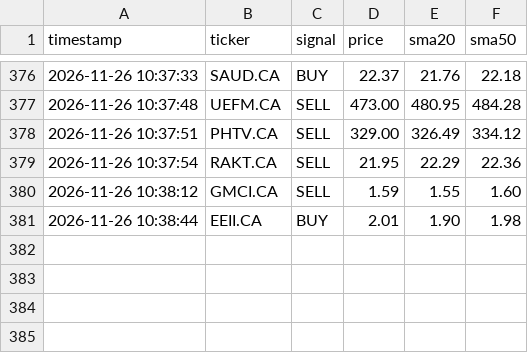
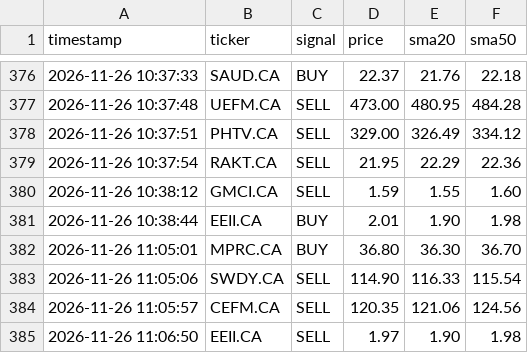
Before and after one commit to teto550/Trading, a CSV file: alert_log.csv, drawn as a sheet; only a part is shown, gaps mark what is left out; the diff names each change by its address in the sheet, - before the commit and + after, or states it on an @@ line.

```diff
--- a/alert_log.csv
+++ b/alert_log.csv
+row 382: 2026-11-26 11:05:01 | MPRC.CA | BUY | 36.80 | 36.30 | 36.70
+row 383: 2026-11-26 11:05:06 | SWDY.CA | SELL | 114.90 | 116.33 | 115.54
+row 384: 2026-11-26 11:05:57 | CEFM.CA | SELL | 120.35 | 121.06 | 124.56
+row 385: 2026-11-26 11:06:50 | EEII.CA | SELL | 1.97 | 1.90 | 1.98
```
Also changed, not shown: 1 other file.
